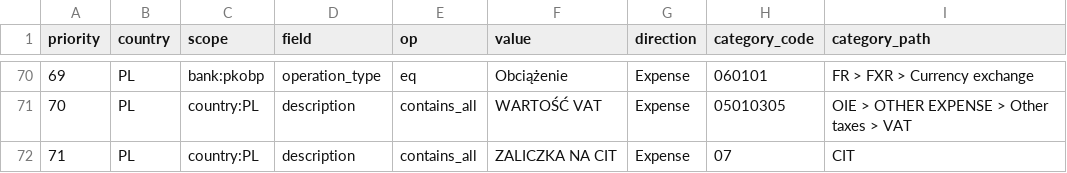
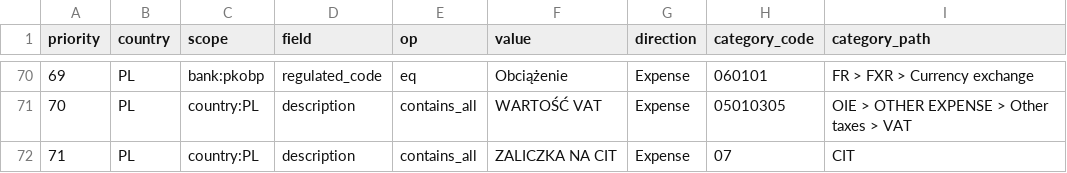
Before and after one commit to MyauDev/vekst, a CSV file: eval/out/templates.csv, drawn as a sheet; only a part is shown, gaps mark what is left out; the diff covers the shown part only.

```diff
--- a/eval/out/templates.csv
+++ b/eval/out/templates.csv
@@ -70,2 +70,2 @@
-69;PL;bank:pkobp;operation_type;eq;Obciążenie;Expense;060101;FR > FXR > Currency exchange
+69;PL;bank:pkobp;regulated_code;eq;Obciążenie;Expense;060101;FR > FXR > Currency exchange
 70;PL;country:PL;description;contains_all;WARTOŚĆ VAT;Expense;05010305;OIE > OTHER EXPENSE > Other taxes > VAT
```
Also changed, not shown: 27 edited cells elsewhere in this file, eval/out/taxonomy.csv, 58 other files.
